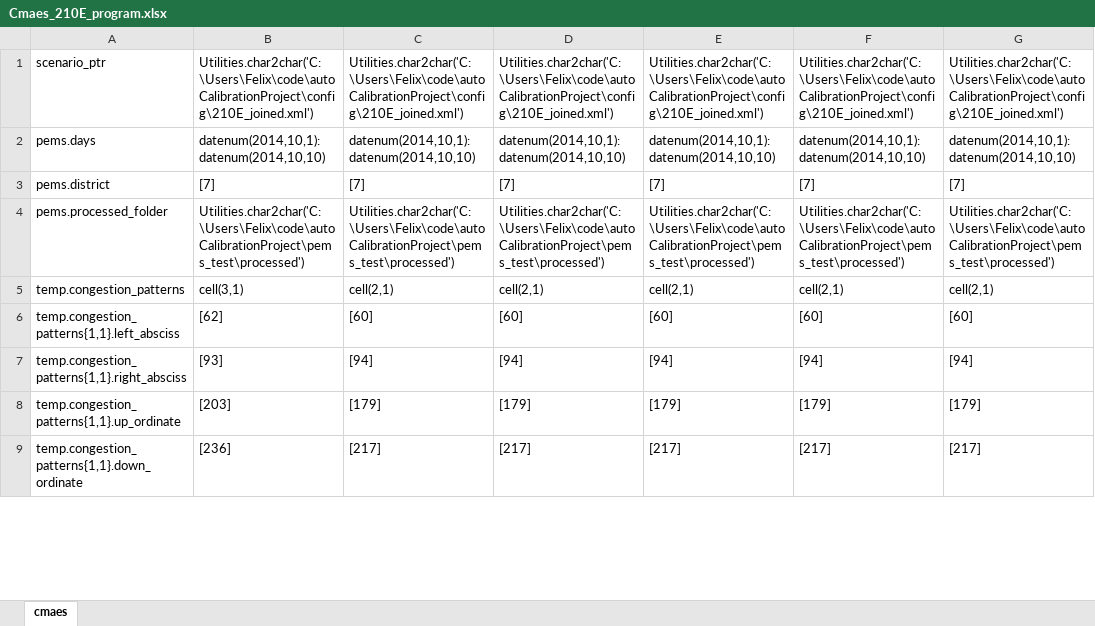
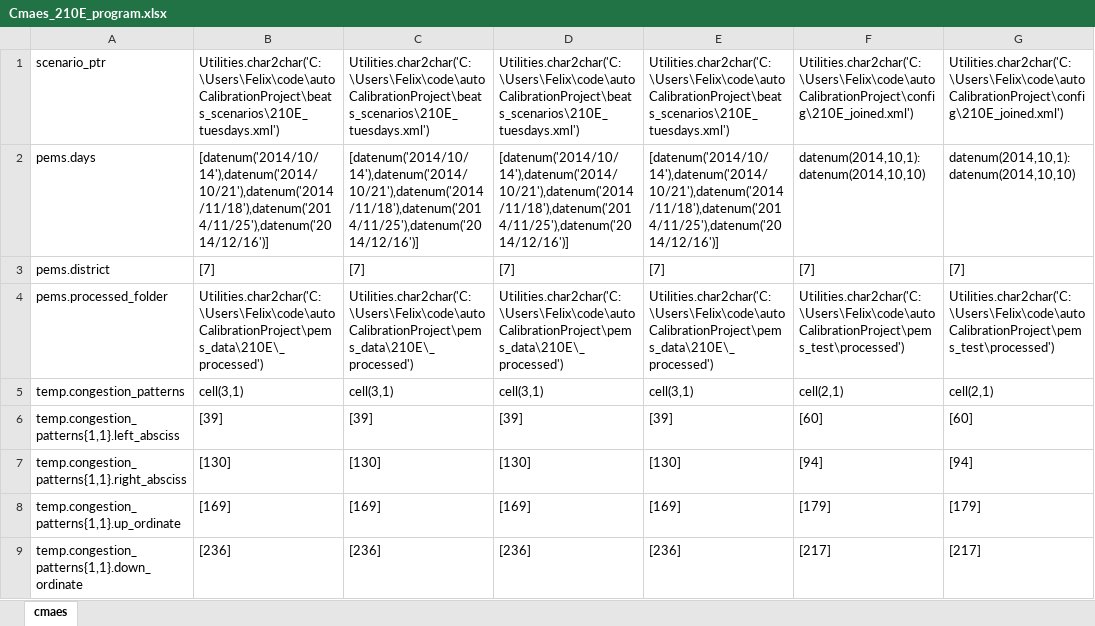
Before and after one commit to felixmeziere/autoCalibrationProject, an Excel workbook: xls/Cmaes_210E_program.xlsx, sheet cmaes, drawn as a sheet; only a part is shown; values as stored, in another font and other column widths than the file's, no borders; the diff covers the shown part only; the diff names each change by its address in the sheet, - before the commit and + after, or states it on an @@ line.

```diff
--- a/xls/Cmaes_210E_program.xlsx (sheet cmaes)
+++ b/xls/Cmaes_210E_program.xlsx (sheet cmaes)
-B1: Utilities.char2char('C:\Users\Felix\code\autoCalibrationProject\config\210E_joined.xml')
+B1: Utilities.char2char('C:\Users\Felix\code\autoCalibrationProject\beats_scenarios\210E_tuesdays.xml')
-C1: Utilities.char2char('C:\Users\Felix\code\autoCalibrationProject\config\210E_joined.xml')
+C1: Utilities.char2char('C:\Users\Felix\code\autoCalibrationProject\beats_scenarios\210E_tuesdays.xml')
-D1: Utilities.char2char('C:\Users\Felix\code\autoCalibrationProject\config\210E_joined.xml')
+D1: Utilities.char2char('C:\Users\Felix\code\autoCalibrationProject\beats_scenarios\210E_tuesdays.xml')
-E1: Utilities.char2char('C:\Users\Felix\code\autoCalibrationProject\config\210E_joined.xml')
+E1: Utilities.char2char('C:\Users\Felix\code\autoCalibrationProject\beats_scenarios\210E_tuesdays.xml')
-B2: datenum(2014,10,1):datenum(2014,10,10)
+B2: [datenum('2014/10/14'),datenum('2014/10/21'),datenum('2014/11/18'),datenum('2014/11/25'),datenum('2014/12/16')]
-C2: datenum(2014,10,1):datenum(2014,10,10)
+C2: [datenum('2014/10/14'),datenum('2014/10/21'),datenum('2014/11/18'),datenum('2014/11/25'),datenum('2014/12/16')]
-D2: datenum(2014,10,1):datenum(2014,10,10)
+D2: [datenum('2014/10/14'),datenum('2014/10/21'),datenum('2014/11/18'),datenum('2014/11/25'),datenum('2014/12/16')]
-E2: datenum(2014,10,1):datenum(2014,10,10)
+E2: [datenum('2014/10/14'),datenum('2014/10/21'),datenum('2014/11/18'),datenum('2014/11/25'),datenum('2014/12/16')]
-B4: Utilities.char2char('C:\Users\Felix\code\autoCalibrationProject\pems_test\processed')
+B4: Utilities.char2char('C:\Users\Felix\code\autoCalibrationProject\pems_data\210E\_processed')
-C4: Utilities.char2char('C:\Users\Felix\code\autoCalibrationProject\pems_test\processed')
+C4: Utilities.char2char('C:\Users\Felix\code\autoCalibrationProject\pems_data\210E\_processed')
-D4: Utilities.char2char('C:\Users\Felix\code\autoCalibrationProject\pems_test\processed')
+D4: Utilities.char2char('C:\Users\Felix\code\autoCalibrationProject\pems_data\210E\_processed')
-E4: Utilities.char2char('C:\Users\Felix\code\autoCalibrationProject\pems_test\processed')
+E4: Utilities.char2char('C:\Users\Felix\code\autoCalibrationProject\pems_data\210E\_processed')
-C5: cell(2,1)
+C5: cell(3,1)
-D5: cell(2,1)
+D5: cell(3,1)
-E5: cell(2,1)
+E5: cell(3,1)
-B6: [62]
+B6: [39]
-C6: [60]
+C6: [39]
-D6: [60]
+D6: [39]
-E6: [60]
+E6: [39]
-B7: [93]
+B7: [130]
-C7: [94]
+C7: [130]
-D7: [94]
+D7: [130]
-E7: [94]
+E7: [130]
-B8: [203]
+B8: [169]
-C8: [179]
+C8: [169]
-D8: [179]
+D8: [169]
-E8: [179]
+E8: [169]
-C9: [217]
+C9: [236]
-D9: [217]
+D9: [236]
-E9: [217]
+E9: [236]
```
Also changed, not shown: 1 added row and 158 edited cells elsewhere in this sheet, 20 other files.
